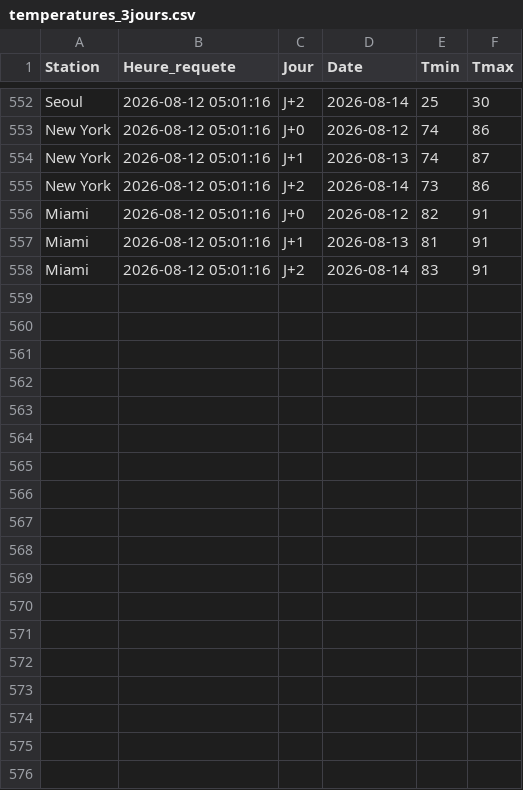
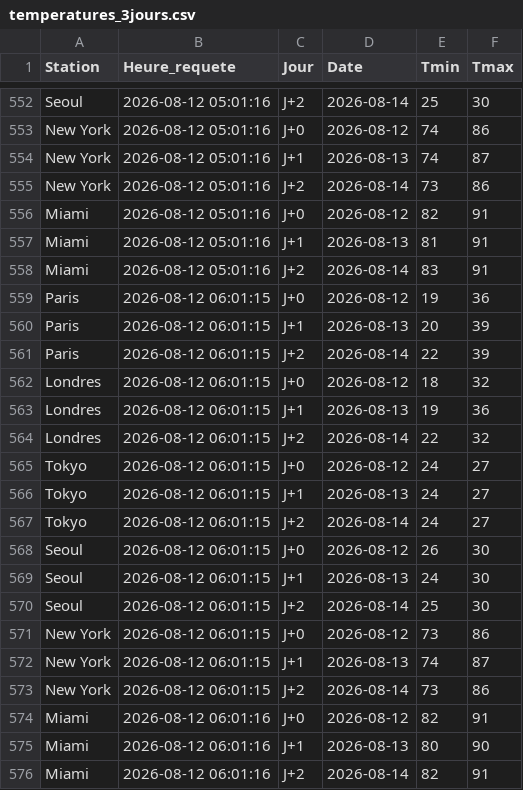
Before and after one commit to JJ-afk974/Check-veracity, a CSV file: temperatures_3jours.csv, drawn as a sheet; only a part is shown, gaps mark what is left out.

```diff
--- a/temperatures_3jours.csv
+++ b/temperatures_3jours.csv
@@ -558 +558,19 @@ Miami,2026-08-12 05:01:16,J+1,2026-08-13,81,91
 Miami,2026-08-12 05:01:16,J+2,2026-08-14,83,91
+Paris,2026-08-12 06:01:15,J+0,2026-08-12,19,36
+Paris,2026-08-12 06:01:15,J+1,2026-08-13,20,39
+Paris,2026-08-12 06:01:15,J+2,2026-08-14,22,39
+Londres,2026-08-12 06:01:15,J+0,2026-08-12,18,32
+Londres,2026-08-12 06:01:15,J+1,2026-08-13,19,36
+Londres,2026-08-12 06:01:15,J+2,2026-08-14,22,32
+Tokyo,2026-08-12 06:01:15,J+0,2026-08-12,24,27
+Tokyo,2026-08-12 06:01:15,J+1,2026-08-13,24,27
+Tokyo,2026-08-12 06:01:15,J+2,2026-08-14,24,27
+Seoul,2026-08-12 06:01:15,J+0,2026-08-12,26,30
+Seoul,2026-08-12 06:01:15,J+1,2026-08-13,24,30
+Seoul,2026-08-12 06:01:15,J+2,2026-08-14,25,30
+New York,2026-08-12 06:01:15,J+0,2026-08-12,73,86
+New York,2026-08-12 06:01:15,J+1,2026-08-13,74,87
+New York,2026-08-12 06:01:15,J+2,2026-08-14,73,86
+Miami,2026-08-12 06:01:16,J+0,2026-08-12,82,91
+Miami,2026-08-12 06:01:16,J+1,2026-08-13,80,90
+Miami,2026-08-12 06:01:16,J+2,2026-08-14,82,91
```
